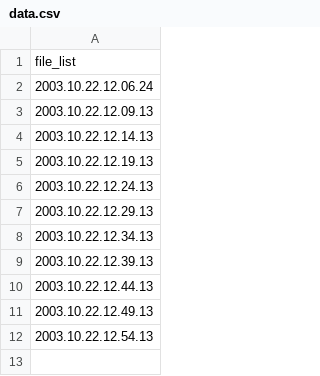
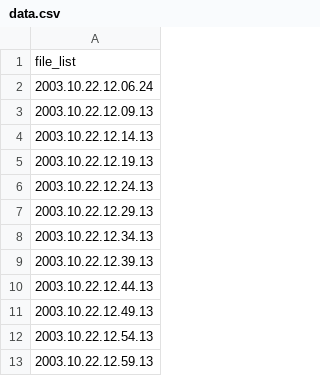
Before and after one commit to AkthemRehab/BFDD, a CSV file: init-file-list/data.csv, drawn as a sheet; the diff names each change by its address in the sheet, - before the commit and + after, or states it on an @@ line.

Commit message:
update init-file-list

```diff
--- a/init-file-list/data.csv
+++ b/init-file-list/data.csv
+row 13: 2003.10.22.12.59.13
```
Also changed, not shown: 3 other files.
